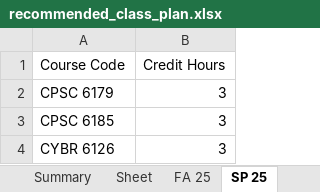
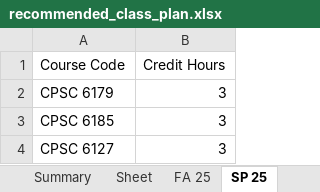
Before and after one commit to the-red-crow/better-advise, an Excel workbook: outputs/recommended_class_plan.xlsx, sheet SP 25, drawn as a sheet; values as stored, in another font and other column widths than the file's, no borders; the diff names each change by its address in the sheet, - before the commit and + after, or states it on an @@ line.

```diff
--- a/outputs/recommended_class_plan.xlsx (sheet SP 25)
+++ b/outputs/recommended_class_plan.xlsx (sheet SP 25)
-A4 (Course Code): CYBR 6126
+A4 (Course Code): CPSC 6127
```
Also changed, not shown: sheet Summary, sheet FA 25, other sheet tabs, 4 other files.
